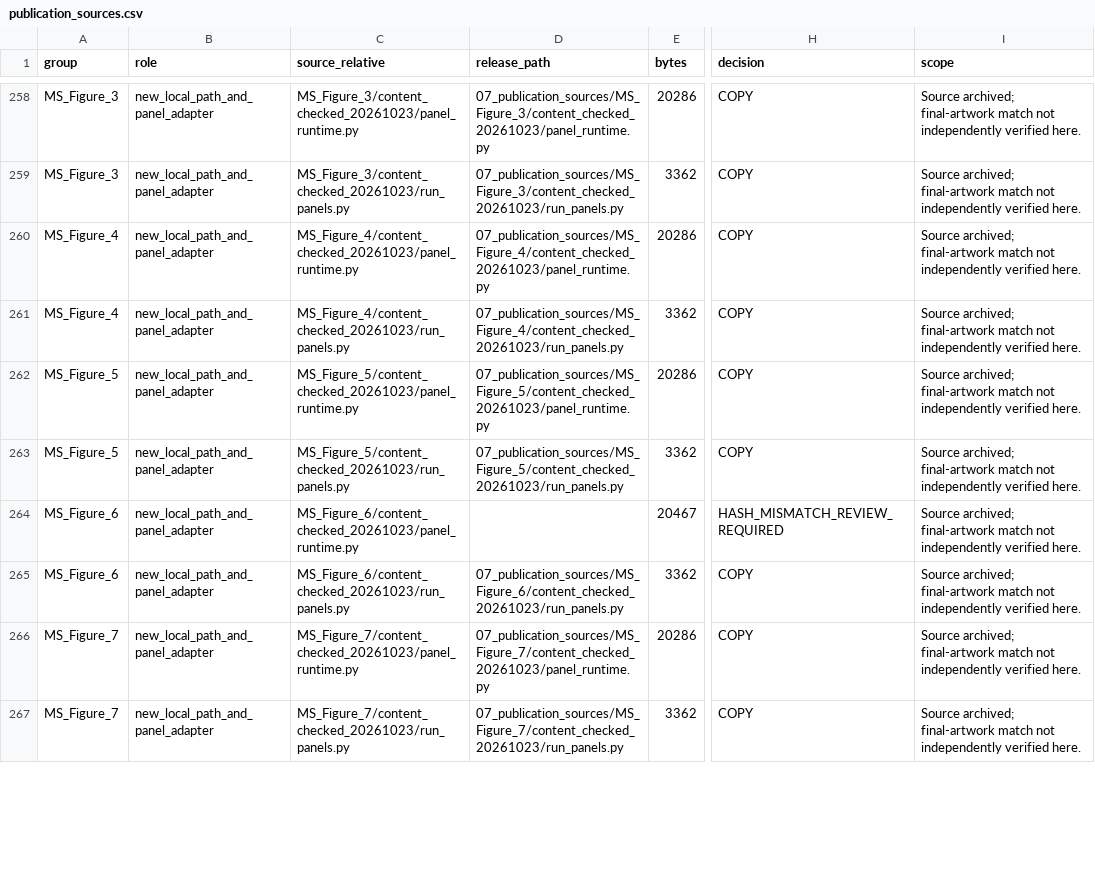
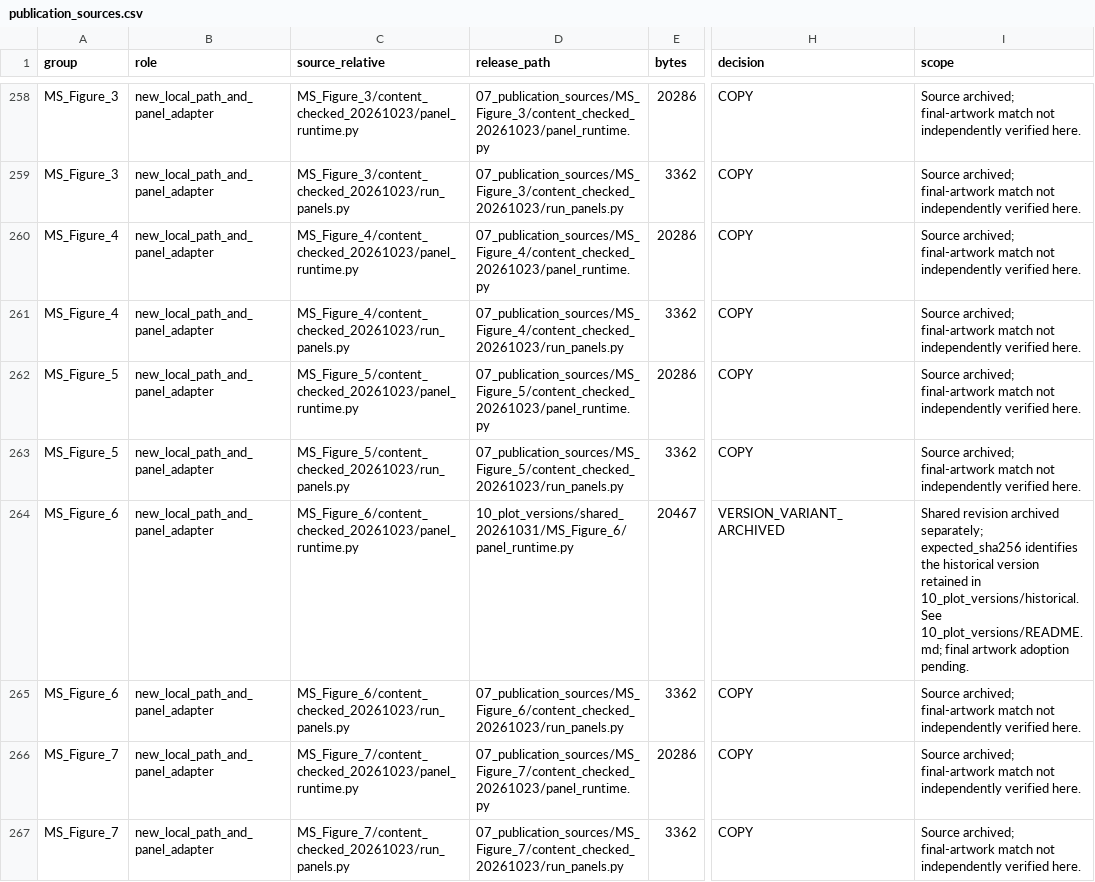
Before and after one commit to Wang-Group/mof-growth-simulator, a CSV file: metadata/publication_sources.csv, drawn as a sheet; only a part is shown, gaps mark what is left out; the diff covers the shown part only; the diff names each change by its address in the sheet, - before the commit and + after, or states it on an @@ line.

```diff
--- a/metadata/publication_sources.csv
+++ b/metadata/publication_sources.csv
-D264 (release_path): (empty)
+D264 (release_path): 10_plot_versions/shared_20261031/MS_Figure_6/panel_runtime.py
-H264 (decision): HASH_MISMATCH_REVIEW_REQUIRED
+H264 (decision): VERSION_VARIANT_ARCHIVED
-I264 (scope): Source archived; final-artwork match not independently verified here.
+I264 (scope): Shared revision archived separately; expected_sha256 identifies the historical version retained in 10_plot_versions/historical. See 10_plot_versions/README.md; final artwork adoption pending.
```
Also changed, not shown: 6 edited cells elsewhere in this file, FIGURE_MAP.csv, 58 other files.
